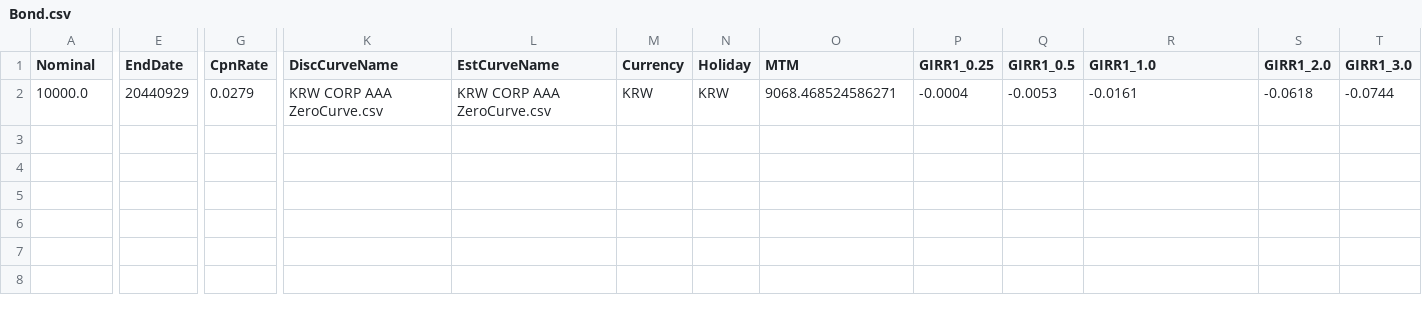
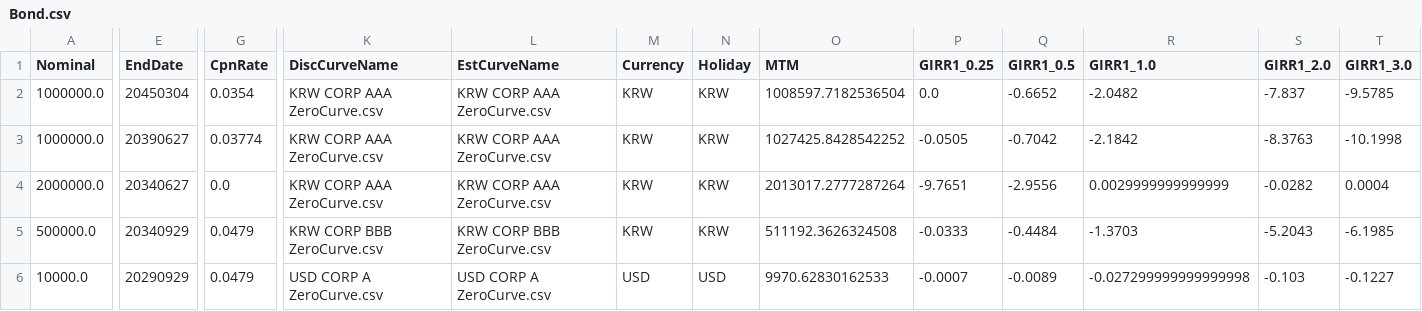
Before and after one commit to ciiadaesun/QuantCpp, a CSV file: FRTB_Python/Book/Bond/Bond.csv, drawn as a sheet; only a part is shown, gaps mark what is left out; addresses are those after the commit; rows hold the shown columns only; the diff covers the shown part only; the diff names each change by its address in the sheet, - before the commit and + after, or states it on an @@ line.

```diff
--- a/FRTB_Python/Book/Bond/Bond.csv
+++ b/FRTB_Python/Book/Bond/Bond.csv
+row 2: 1000000.0 | 20450304 | 0.0354 | KRW CORP AAA ZeroCurve.csv | KRW CORP AAA ZeroCurve.csv | KRW | KRW | 1008597.7182536504 | 0.0 | -0.6652 | -2.0482 | -7.837 | -9.5785
+row 3: 1000000.0 | 20390627 | 0.03774 | KRW CORP AAA ZeroCurve.csv | KRW CORP AAA ZeroCurve.csv | KRW | KRW | 1027425.8428542252 | -0.0505 | -0.7042 | -2.1842 | -8.3763 | -10.1998
+row 4: 2000000.0 | 20340627 | 0.0 | KRW CORP AAA ZeroCurve.csv | KRW CORP AAA ZeroCurve.csv | KRW | KRW | 2013017.2777287264 | -9.7651 | -2.9556 | 0.0029999999999999 | -0.0282 | 0.0004
+row 5: 500000.0 | 20340929 | 0.0479 | KRW CORP BBB ZeroCurve.csv | KRW CORP BBB ZeroCurve.csv | KRW | KRW | 511192.3626324508 | -0.0333 | -0.4484 | -1.3703 | -5.2043 | -6.1985
-E6 (EndDate): 20440929
+E6 (EndDate): 20290929
-G6 (CpnRate): 0.0279
+G6 (CpnRate): 0.0479
-K6 (DiscCurveName): KRW CORP AAA ZeroCurve.csv
+K6 (DiscCurveName): USD CORP A ZeroCurve.csv
-L6 (EstCurveName): KRW CORP AAA ZeroCurve.csv
+L6 (EstCurveName): USD CORP A ZeroCurve.csv
-M6 (Currency): KRW
+M6 (Currency): USD
-N6 (Holiday): KRW
+N6 (Holiday): USD
-O6 (MTM): 9068.468524586271
+O6 (MTM): 9970.62830162533
-P6 (GIRR1_0.25): -0.0004
+P6 (GIRR1_0.25): -0.0007
-Q6 (GIRR1_0.5): -0.0053
+Q6 (GIRR1_0.5): -0.0089
-R6 (GIRR1_1.0): -0.0161
+R6 (GIRR1_1.0): -0.027299999999999998
-S6 (GIRR1_2.0): -0.0618
+S6 (GIRR1_2.0): -0.103
-T6 (GIRR1_3.0): -0.0744
+T6 (GIRR1_3.0): -0.1227
```
Also changed, not shown: 10 edited cells elsewhere in this file, FRTB_Python/Book/IRS/IRS.csv, 8 other files.
